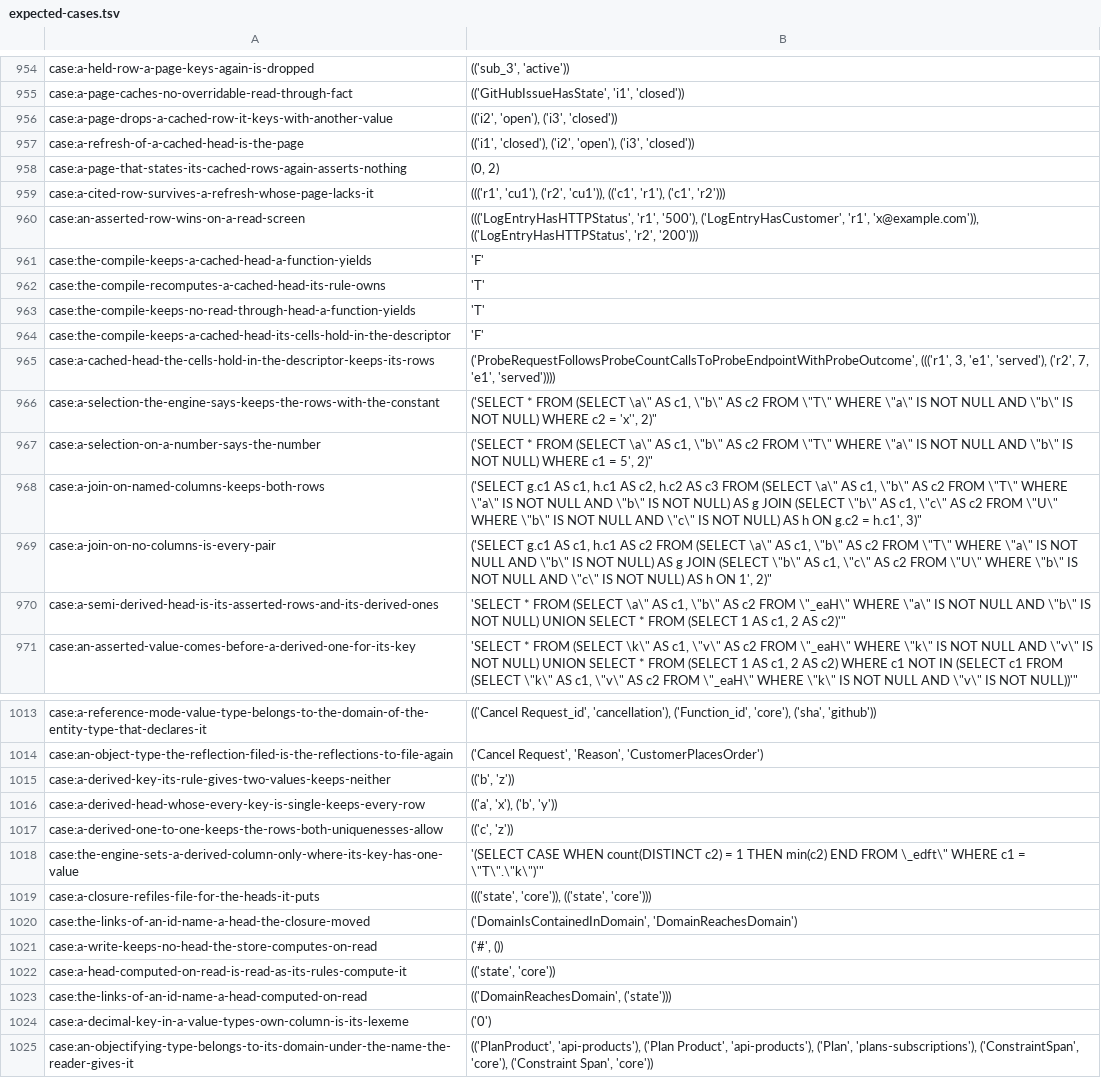
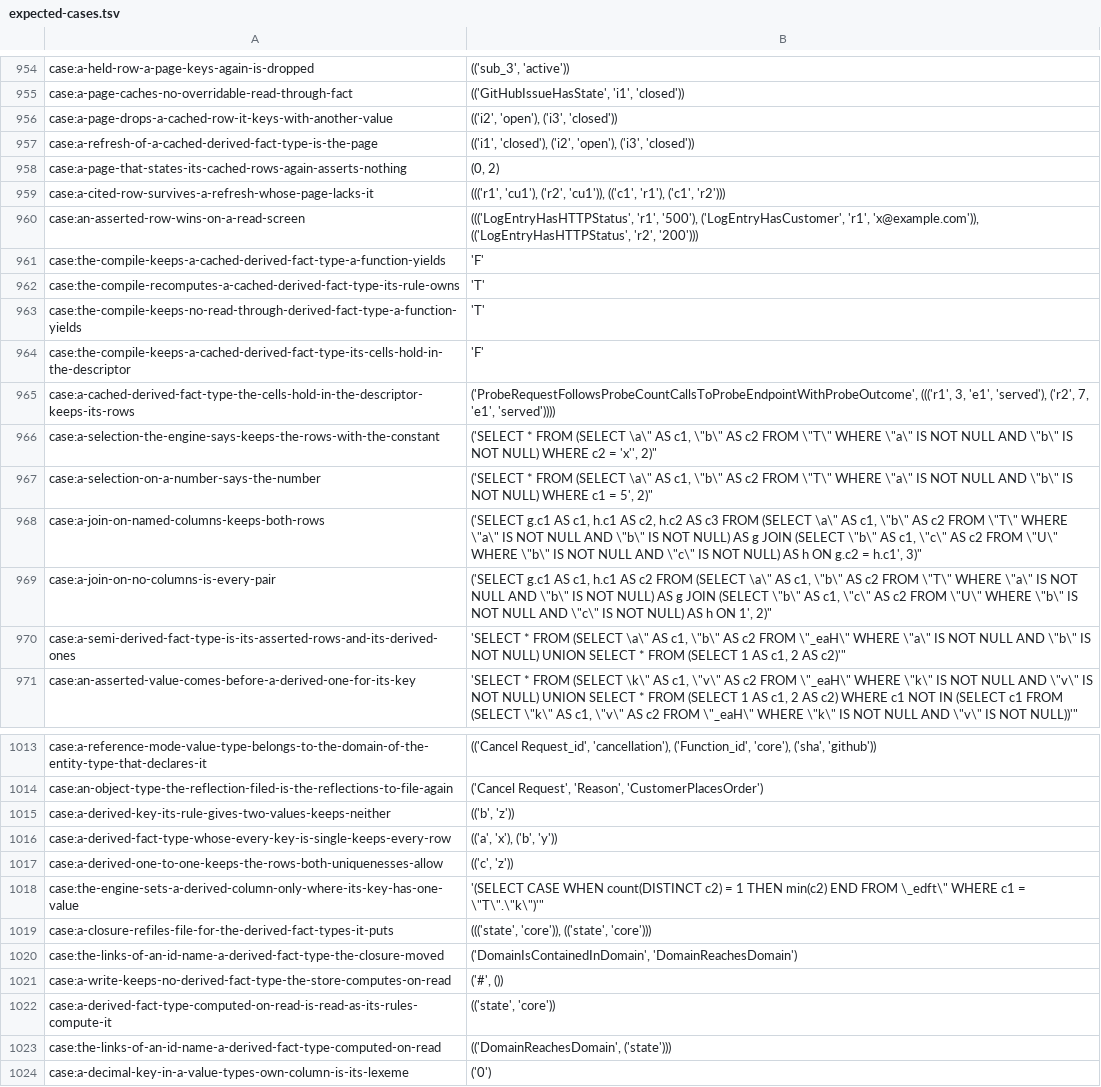
Before and after one commit to sam-lippert/arest, a TSV file: engine/shared/expected-cases.tsv, drawn as a sheet; only a part is shown, gaps mark what is left out; the shorter side is filled out with more unchanged rows; the diff covers the shown part only.

```diff
--- a/engine/shared/expected-cases.tsv
+++ b/engine/shared/expected-cases.tsv
@@ -956,3 +956,3 @@ case:a-page-caches-no-overridable-read-through-fact	"(('GitHubIssueHasState', 'i
 case:a-page-drops-a-cached-row-it-keys-with-another-value	"(('i2', 'open'), ('i3', 'closed'))"
-case:a-refresh-of-a-cached-head-is-the-page	"(('i1', 'closed'), ('i2', 'open'), ('i3', 'closed'))"
+case:a-refresh-of-a-cached-derived-fact-type-is-the-page	"(('i1', 'closed'), ('i2', 'open'), ('i3', 'closed'))"
 case:a-page-that-states-its-cached-rows-again-asserts-nothing	"(0, 2)"
@@ -960,7 +960,7 @@ case:a-cited-row-survives-a-refresh-whose-page-lacks-it	"((('r1', 'cu1'), ('r2',
 case:an-asserted-row-wins-on-a-read-screen	"((('LogEntryHasHTTPStatus', 'r1', '500'), ('LogEntryHasCustomer', 'r1', 'x@example.com')), (('LogEntryHasHTTPStatus', 'r2', '200')))"
-case:the-compile-keeps-a-cached-head-a-function-yields	"'F'"
-case:the-compile-recomputes-a-cached-head-its-rule-owns	"'T'"
-case:the-compile-keeps-no-read-through-head-a-function-yields	"'T'"
-case:the-compile-keeps-a-cached-head-its-cells-hold-in-the-descriptor	"'F'"
-case:a-cached-head-the-cells-hold-in-the-descriptor-keeps-its-rows	"('ProbeRequestFollowsProbeCountCallsToProbeEndpointWithProbeOutcome', ((('r1', 3, 'e1', 'served'), ('r2', 7, 'e1', 'served'))))"
+case:the-compile-keeps-a-cached-derived-fact-type-a-function-yields	"'F'"
+case:the-compile-recomputes-a-cached-derived-fact-type-its-rule-owns	"'T'"
+case:the-compile-keeps-no-read-through-derived-fact-type-a-function-yields	"'T'"
+case:the-compile-keeps-a-cached-derived-fact-type-its-cells-hold-in-the-descriptor	"'F'"
+case:a-cached-derived-fact-type-the-cells-hold-in-the-descriptor-keeps-its-rows	"('ProbeRequestFollowsProbeCountCallsToProbeEndpointWithProbeOutcome', ((('r1', 3, 'e1', 'served'), ('r2', 7, 'e1', 'served'))))"
 case:a-selection-the-engine-says-keeps-the-rows-with-the-constant	"('SELECT * FROM (SELECT \"a\" AS c1, \"b\" AS c2 FROM \"T\" WHERE \"a\" IS NOT NULL AND \"b\" IS NOT NULL) WHERE c2 = 'x'', 2)"
@@ -969,3 +969,3 @@ case:a-join-on-named-columns-keeps-both-rows	"('SELECT g.c1 AS c1, h.c1 AS c2, h
 case:a-join-on-no-columns-is-every-pair	"('SELECT g.c1 AS c1, h.c1 AS c2 FROM (SELECT \"a\" AS c1, \"b\" AS c2 FROM \"T\" WHERE \"a\" IS NOT NULL AND \"b\" IS NOT NULL) AS g JOIN (SELECT \"b\" AS c1, \"c\" AS c2 FROM \"U\" WHERE \"b\" IS NOT NULL AND \"c\" IS NOT NULL) AS h ON 1', 2)"
-case:a-semi-derived-head-is-its-asserted-rows-and-its-derived-ones	"'SELECT * FROM (SELECT \"a\" AS c1, \"b\" AS c2 FROM \"_eaH\" WHERE \"a\" IS NOT NULL AND \"b\" IS NOT NULL) UNION SELECT * FROM (SELECT 1 AS c1, 2 AS c2)'"
+case:a-semi-derived-fact-type-is-its-asserted-rows-and-its-derived-ones	"'SELECT * FROM (SELECT \"a\" AS c1, \"b\" AS c2 FROM \"_eaH\" WHERE \"a\" IS NOT NULL AND \"b\" IS NOT NULL) UNION SELECT * FROM (SELECT 1 AS c1, 2 AS c2)'"
 case:an-asserted-value-comes-before-a-derived-one-for-its-key	"'SELECT * FROM (SELECT \"k\" AS c1, \"v\" AS c2 FROM \"_eaH\" WHERE \"k\" IS NOT NULL AND \"v\" IS NOT NULL) UNION SELECT * FROM (SELECT 1 AS c1, 2 AS c2) WHERE c1 NOT IN (SELECT c1 FROM (SELECT \"k\" AS c1, \"v\" AS c2 FROM \"_eaH\" WHERE \"k\" IS NOT NULL AND \"v\" IS NOT NULL))'"
@@ -1015,10 +1015,10 @@ case:an-object-type-the-reflection-filed-is-the-reflections-to-file-again	"('Can
 case:a-derived-key-its-rule-gives-two-values-keeps-neither	"(('b', 'z'))"
-case:a-derived-head-whose-every-key-is-single-keeps-every-row	"(('a', 'x'), ('b', 'y'))"
+case:a-derived-fact-type-whose-every-key-is-single-keeps-every-row	"(('a', 'x'), ('b', 'y'))"
 case:a-derived-one-to-one-keeps-the-rows-both-uniquenesses-allow	"(('c', 'z'))"
 case:the-engine-sets-a-derived-column-only-where-its-key-has-one-value	"'(SELECT CASE WHEN count(DISTINCT c2) = 1 THEN min(c2) END FROM \"_edft\" WHERE c1 = \"T\".\"k\")'"
-case:a-closure-refiles-file-for-the-heads-it-puts	"((('state', 'core')), (('state', 'core')))"
-case:the-links-of-an-id-name-a-head-the-closure-moved	"('DomainIsContainedInDomain', 'DomainReachesDomain')"
-case:a-write-keeps-no-head-the-store-computes-on-read	"('#', ())"
-case:a-head-computed-on-read-is-read-as-its-rules-compute-it	"(('state', 'core'))"
-case:the-links-of-an-id-name-a-head-computed-on-read	"(('DomainReachesDomain', ('state')))"
+case:a-closure-refiles-file-for-the-derived-fact-types-it-puts	"((('state', 'core')), (('state', 'core')))"
+case:the-links-of-an-id-name-a-derived-fact-type-the-closure-moved	"('DomainIsContainedInDomain', 'DomainReachesDomain')"
+case:a-write-keeps-no-derived-fact-type-the-store-computes-on-read	"('#', ())"
+case:a-derived-fact-type-computed-on-read-is-read-as-its-rules-compute-it	"(('state', 'core'))"
+case:the-links-of-an-id-name-a-derived-fact-type-computed-on-read	"(('DomainReachesDomain', ('state')))"
 case:a-decimal-key-in-a-value-types-own-column-is-its-lexeme	"('0')"
```
Also changed, not shown: 26 edited cells elsewhere in this file, 11 other files.
